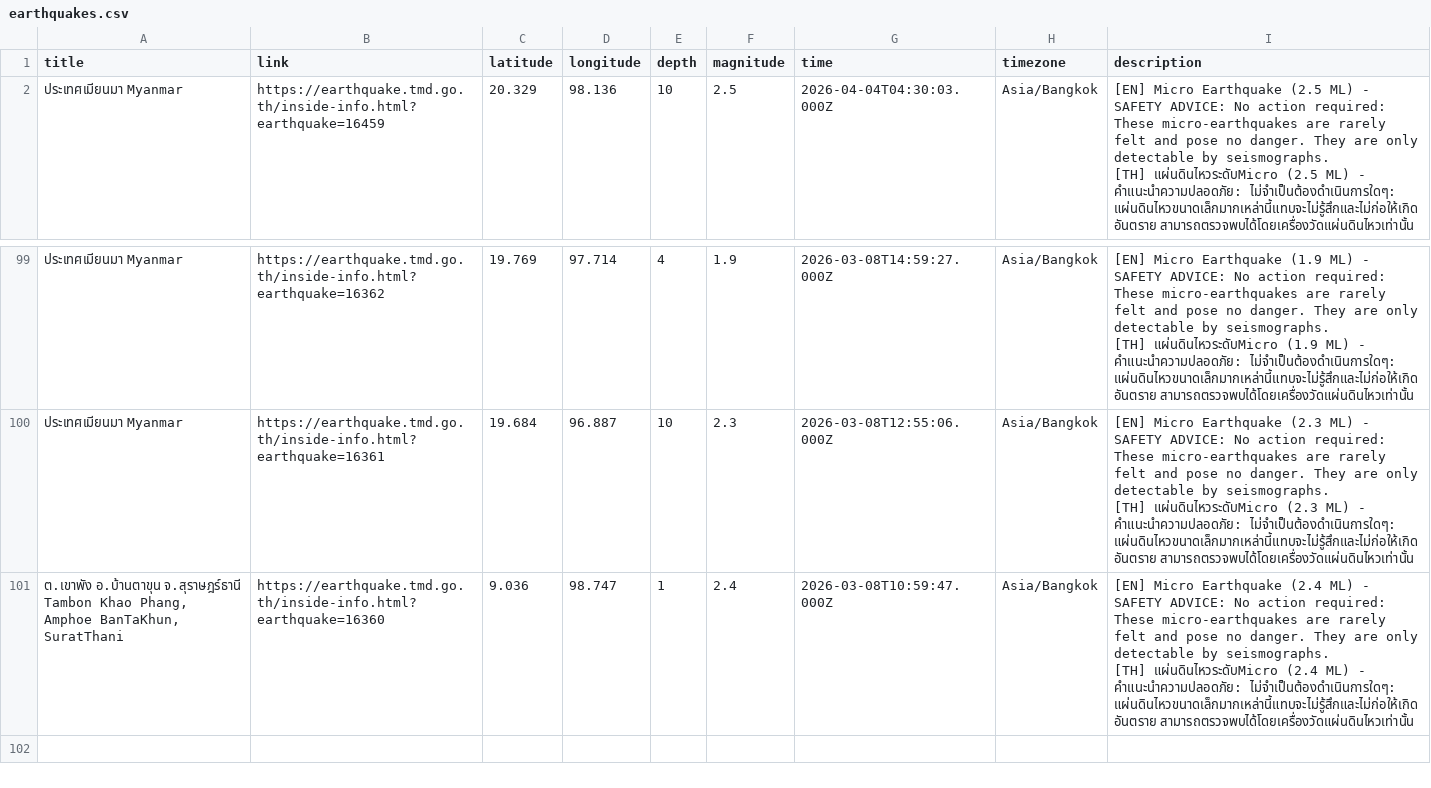
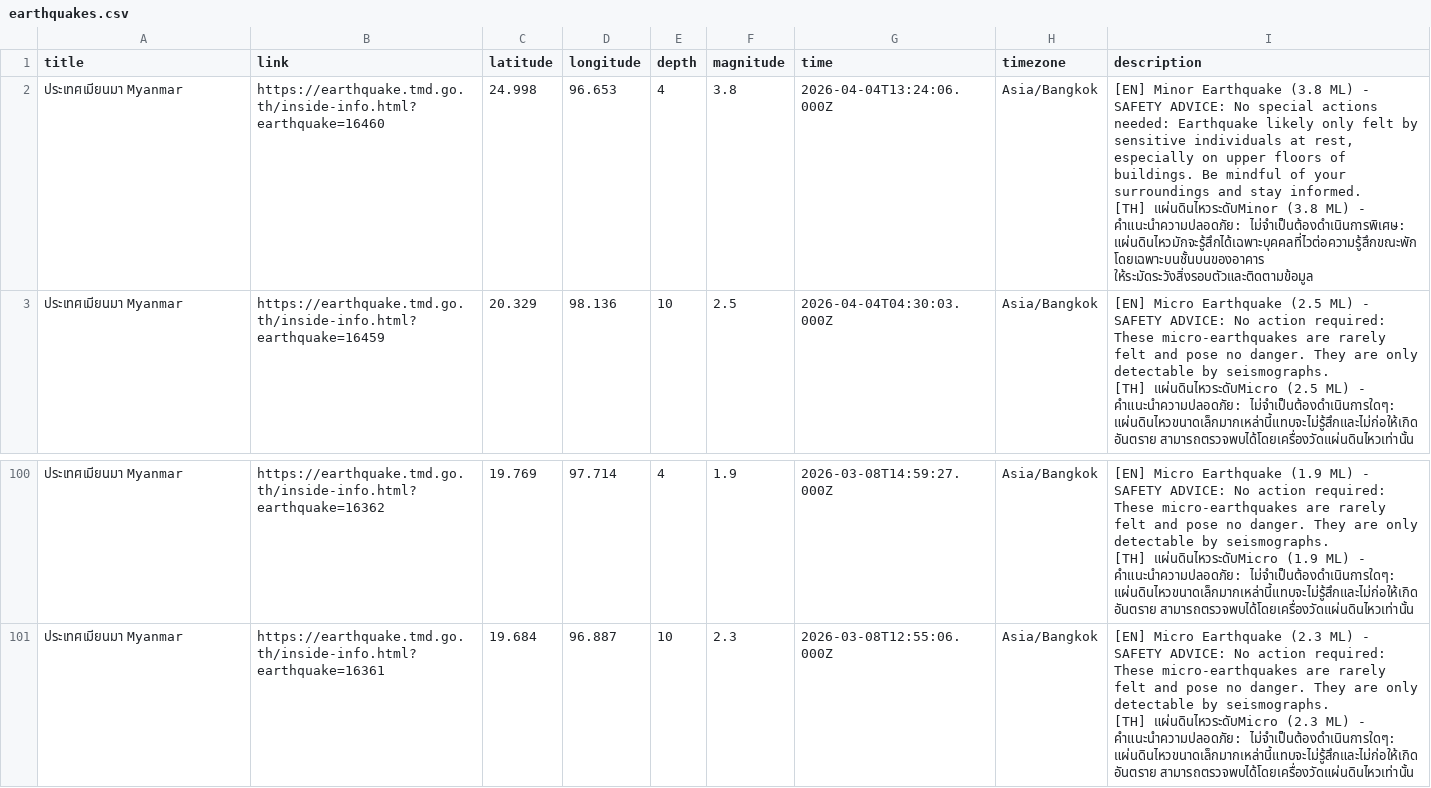
Before and after one commit to Pittawat2542/thailand-earthquake-visualizer, a CSV file: data/earthquakes.csv, drawn as a sheet; only a part is shown, gaps mark what is left out.

```diff
--- a/data/earthquakes.csv
+++ b/data/earthquakes.csv
@@ -1,2 +1,5 @@
 title,link,latitude,longitude,depth,magnitude,time,timezone,description
+"ประเทศเมียนมา Myanmar",https://earthquake.tmd.go.th/inside-info.html?earthquake=16460,24.998,96.653,4,3.8,2026-04-04T13:24:06.000Z,Asia/Bangkok,"[EN] Minor Earthquake (3.8 ML) - SAFETY ADVICE: No special actions needed: Earthquake likely only felt by sensitive individuals at rest, especially on upper floors of buildings. Be mindful of your surroundings and stay informed.
+
+[TH] แผ่นดินไหวระดับMinor (3.8 ML) - คำแนะนำความปลอดภัย: ไม่จำเป็นต้องดำเนินการพิเศษ: แผ่นดินไหวมักจะรู้สึกได้เฉพาะบุคคลที่ไวต่อความรู้สึกขณะพัก โดยเฉพาะบนชั้นบนของอาคาร ให้ระมัดระวังสิ่งรอบตัวและติดตามข้อมูล"
 "ประเทศเมียนมา Myanmar",https://earthquake.tmd.go.th/inside-info.html?earthquake=16459,20.329,98.136,10,2.5,2026-04-04T04:30:03.000Z,Asia/Bangkok,"[EN] Micro Earthquake (2.5 ML) - SAFETY ADVICE: No action required: These micro-earthquakes are rarely felt and pose no danger. They are only detectable by seismographs.
@@ -298,4 +301 @@ title,link,latitude,longitude,depth,magnitude,time,timezone,description
 [TH] แผ่นดินไหวระดับMicro (2.3 ML) - คำแนะนำความปลอดภัย: ไม่จำเป็นต้องดำเนินการใดๆ: แผ่นดินไหวขนาดเล็กมากเหล่านี้แทบจะไม่รู้สึกและไม่ก่อให้เกิดอันตราย สามารถตรวจพบได้โดยเครื่องวัดแผ่นดินไหวเท่านั้น"
-"ต.เขาพัง อ.บ้านตาขุน จ.สุราษฎร์ธานี Tambon Khao Phang, Amphoe BanTaKhun, SuratThani",https://earthquake.tmd.go.th/inside-info.html?earthquake=16360,9.036,98.747,1,2.4,2026-03-08T10:59:47.000Z,Asia/Bangkok,"[EN] Micro Earthquake (2.4 ML) - SAFETY ADVICE: No action required: These micro-earthquakes are rarely felt and pose no danger. They are only detectable by seismographs.
-
-[TH] แผ่นดินไหวระดับMicro (2.4 ML) - คำแนะนำความปลอดภัย: ไม่จำเป็นต้องดำเนินการใดๆ: แผ่นดินไหวขนาดเล็กมากเหล่านี้แทบจะไม่รู้สึกและไม่ก่อให้เกิดอันตราย สามารถตรวจพบได้โดยเครื่องวัดแผ่นดินไหวเท่านั้น"
```
Also changed, not shown: 2 other files.
